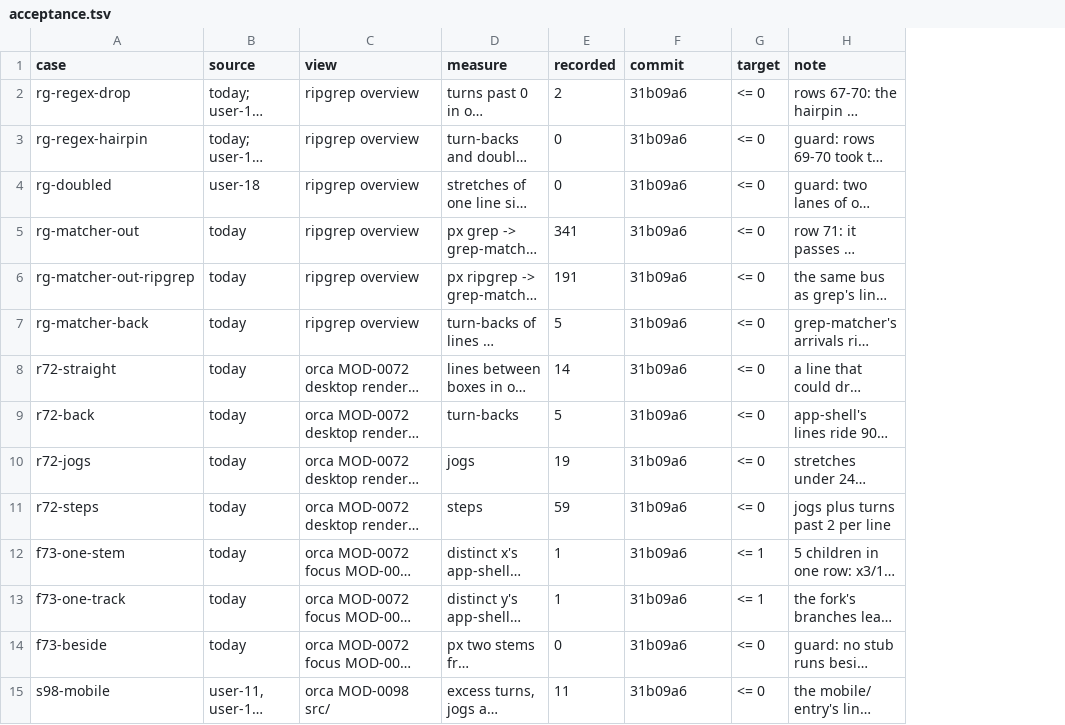
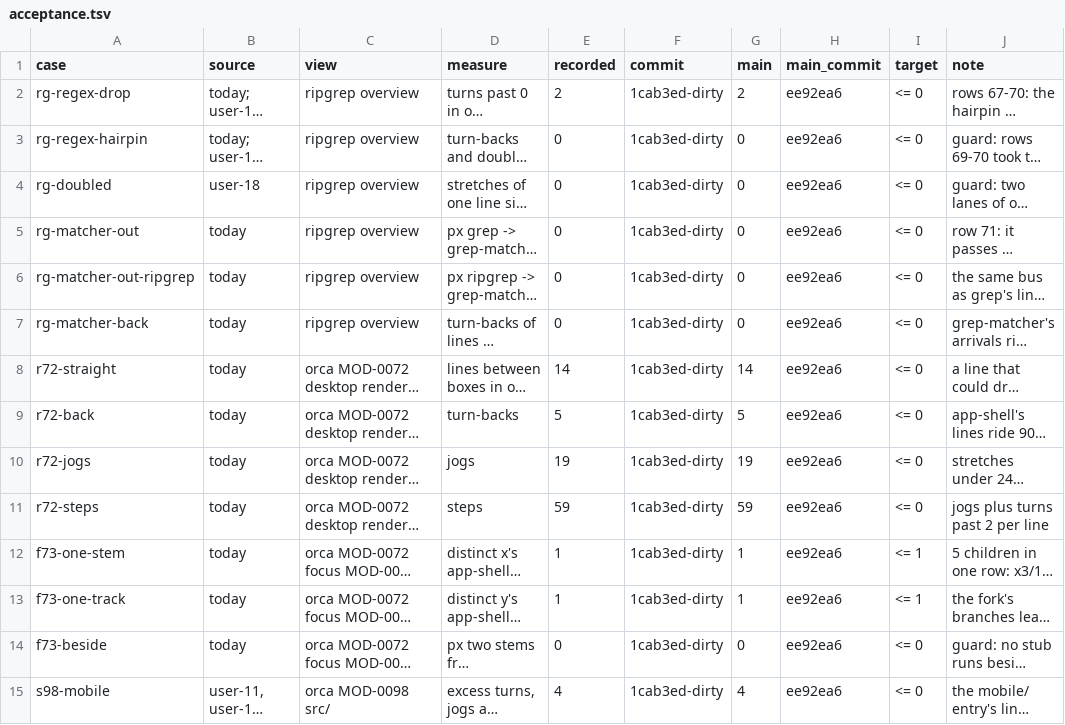
Before and after one commit to whyjp/ABBD, a TSV file: eval/lint/acceptance.tsv, drawn as a sheet; only a part is shown; long unchanged cells end in …; the diff covers the shown part only; the diff names each change by its address in the sheet, - before the commit and + after, or states it on an @@ line.

```diff
--- a/eval/lint/acceptance.tsv
+++ b/eval/lint/acceptance.tsv
+column G (main), rows 2-15: 2 | 0 | 0 | 0 | 0 | 0 | 14 | 5 | 19 | 59 | 1 | 1 | 0 | 4
+column H (main_commit), rows 2-15: all ee92ea6
-F2:F15 (commit): 31b09a6
+F2:F15 (commit): 1cab3ed-dirty
-E5 (recorded): 341
+E5 (recorded): 0
-E6 (recorded): 191
+E6 (recorded): 0
-E7 (recorded): 5
+E7 (recorded): 0
-E15 (recorded): 11
+E15 (recorded): 4
```
Also changed, not shown: 8 added rows and 18 edited cells elsewhere in this file, 1 other file.
